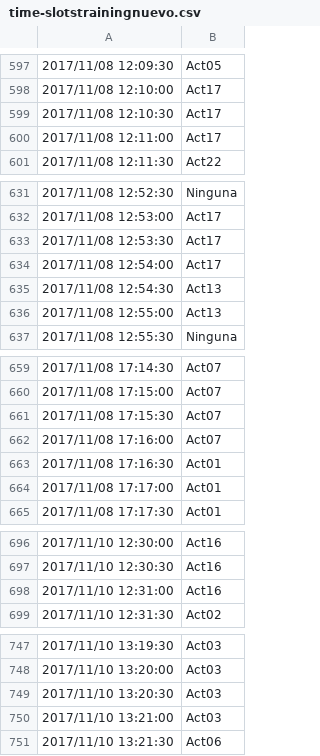
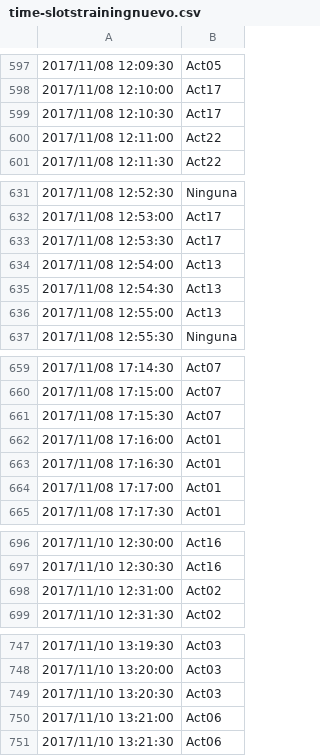
Before and after one commit to mmt883/TFG, a CSV file: UCAmI Cup/UCAmI Cup/time-slotstrainingnuevo.csv, drawn as a sheet; only a part is shown, gaps mark what is left out; the diff covers the shown part only; the diff names each change by its address in the sheet, - before the commit and + after, or states it on an @@ line.

```diff
--- a/UCAmI Cup/UCAmI Cup/time-slotstrainingnuevo.csv
+++ b/UCAmI Cup/UCAmI Cup/time-slotstrainingnuevo.csv
-B600: Act17
+B600: Act22
-B634: Act17
+B634: Act13
-B662: Act07
+B662: Act01
-B698: Act16
+B698: Act02
-B750: Act03
+B750: Act06
```
Also changed, not shown: 29 edited cells elsewhere in this file, UCAmI Cup/UCAmI Cup/results nuevo.csv, UCAmI Cup/UCAmI Cup/results.csv, 56 other files.
